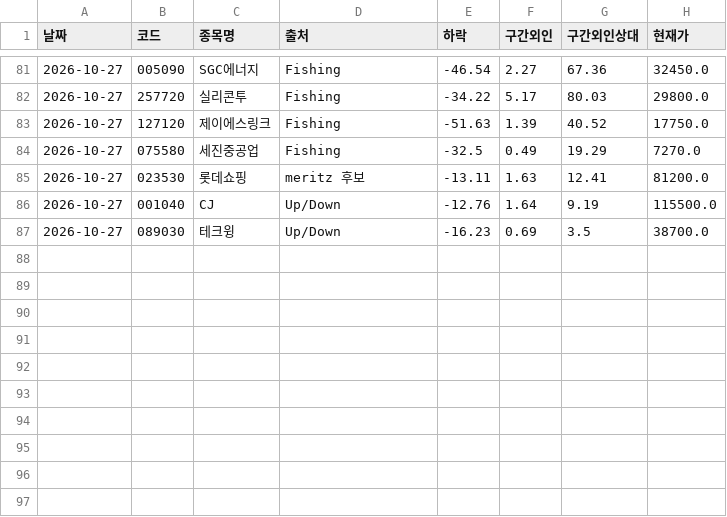
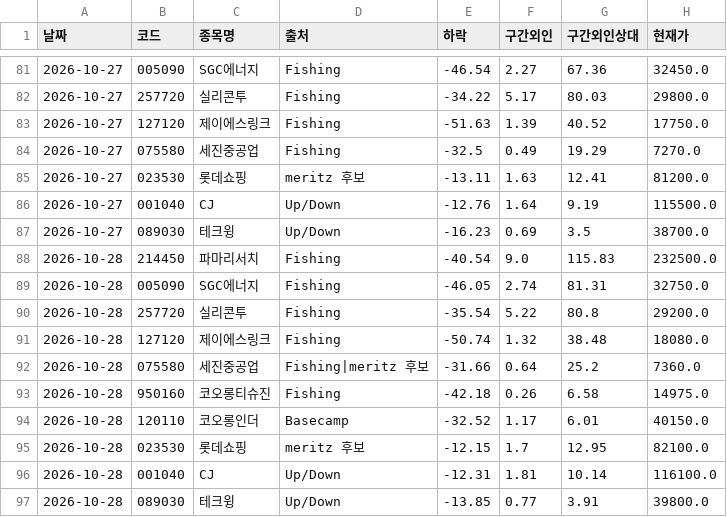
Before and after one commit to frel7022-png/orchestra, a CSV file: morning_report/cfg_log.csv, drawn as a sheet; only a part is shown, gaps mark what is left out; the diff names each change by its address in the sheet, - before the commit and + after, or states it on an @@ line.

```diff
--- a/morning_report/cfg_log.csv
+++ b/morning_report/cfg_log.csv
+row 88: 2026-10-28 | 214450 | 파마리서치 | Fishing | -40.54 | 9.0 | 115.83 | 232500.0
+row 89: 2026-10-28 | 005090 | SGC에너지 | Fishing | -46.05 | 2.74 | 81.31 | 32750.0
+row 90: 2026-10-28 | 257720 | 실리콘투 | Fishing | -35.54 | 5.22 | 80.8 | 29200.0
+row 91: 2026-10-28 | 127120 | 제이에스링크 | Fishing | -50.74 | 1.32 | 38.48 | 18080.0
+row 92: 2026-10-28 | 075580 | 세진중공업 | Fishing|meritz 후보 | -31.66 | 0.64 | 25.2 | 7360.0
+row 93: 2026-10-28 | 950160 | 코오롱티슈진 | Fishing | -42.18 | 0.26 | 6.58 | 14975.0
+row 94: 2026-10-28 | 120110 | 코오롱인더 | Basecamp | -32.52 | 1.17 | 6.01 | 40150.0
+row 95: 2026-10-28 | 023530 | 롯데쇼핑 | meritz 후보 | -12.15 | 1.7 | 12.95 | 82100.0
+row 96: 2026-10-28 | 001040 | CJ | Up/Down | -12.31 | 1.81 | 10.14 | 116100.0
+row 97: 2026-10-28 | 089030 | 테크윙 | Up/Down | -13.85 | 0.77 | 3.91 | 39800.0
```
Also changed, not shown: link_sample/roster.csv, morning_report/basecamp_rank.csv, 11 other files.
